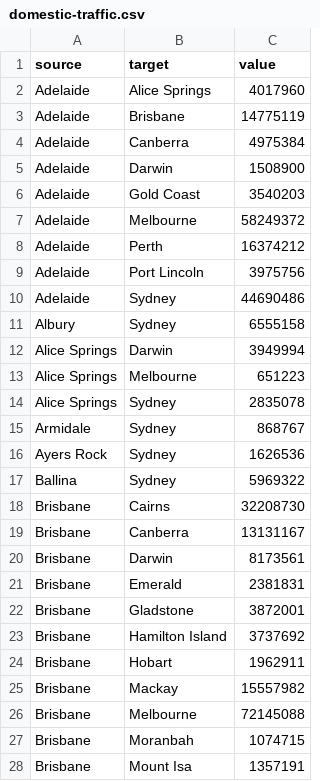
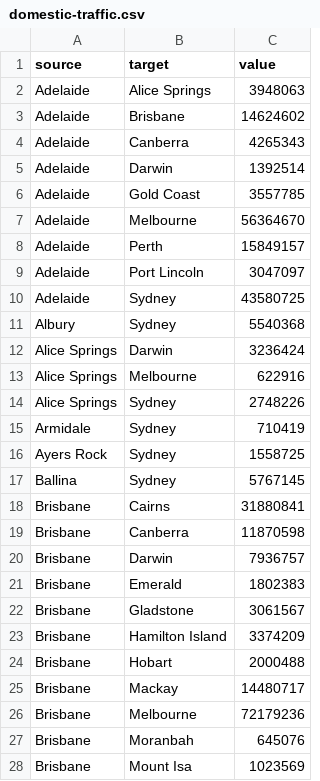
Before and after one commit to yzh503/viz-demo, a CSV file: flights-data/australia/domestic-traffic.csv, drawn as a sheet; only a part is shown; the diff covers the shown part only.

Commit message:
Update domestic traffic data

```diff
--- a/flights-data/australia/domestic-traffic.csv
+++ b/flights-data/australia/domestic-traffic.csv
@@ -1,28 +1,28 @@
 source,target,value
-Adelaide,Alice Springs,4017960
-Adelaide,Brisbane,14775119
-Adelaide,Canberra,4975384
-Adelaide,Darwin,1508900
-Adelaide,Gold Coast,3540203
-Adelaide,Melbourne,58249372
-Adelaide,Perth,16374212
-Adelaide,Port Lincoln,3975756
-Adelaide,Sydney,44690486
-Albury,Sydney,6555158
-Alice Springs,Darwin,3949994
-Alice Springs,Melbourne,651223
-Alice Springs,Sydney,2835078
-Armidale,Sydney,868767
-Ayers Rock,Sydney,1626536
-Ballina,Sydney,5969322
-Brisbane,Cairns,32208730
-Brisbane,Canberra,13131167
-Brisbane,Darwin,8173561
-Brisbane,Emerald,2381831
-Brisbane,Gladstone,3872001
-Brisbane,Hamilton Island,3737692
-Brisbane,Hobart,1962911
-Brisbane,Mackay,15557982
-Brisbane,Melbourne,72145088
-Brisbane,Moranbah,1074715
-Brisbane,Mount Isa,1357191
+Adelaide,Alice Springs,3948063
+Adelaide,Brisbane,14624602
+Adelaide,Canberra,4265343
+Adelaide,Darwin,1392514
+Adelaide,Gold Coast,3557785
+Adelaide,Melbourne,56364670
+Adelaide,Perth,15849157
+Adelaide,Port Lincoln,3047097
+Adelaide,Sydney,43580725
+Albury,Sydney,5540368
+Alice Springs,Darwin,3236424
+Alice Springs,Melbourne,622916
+Alice Springs,Sydney,2748226
+Armidale,Sydney,710419
+Ayers Rock,Sydney,1558725
+Ballina,Sydney,5767145
+Brisbane,Cairns,31880841
+Brisbane,Canberra,11870598
+Brisbane,Darwin,7936757
+Brisbane,Emerald,1802383
+Brisbane,Gladstone,3061567
+Brisbane,Hamilton Island,3374209
+Brisbane,Hobart,2000488
+Brisbane,Mackay,14480717
+Brisbane,Melbourne,72179236
+Brisbane,Moranbah,645076
+Brisbane,Mount Isa,1023569
```
Also changed, not shown: 48 edited cells elsewhere in this file, 2 other files.
